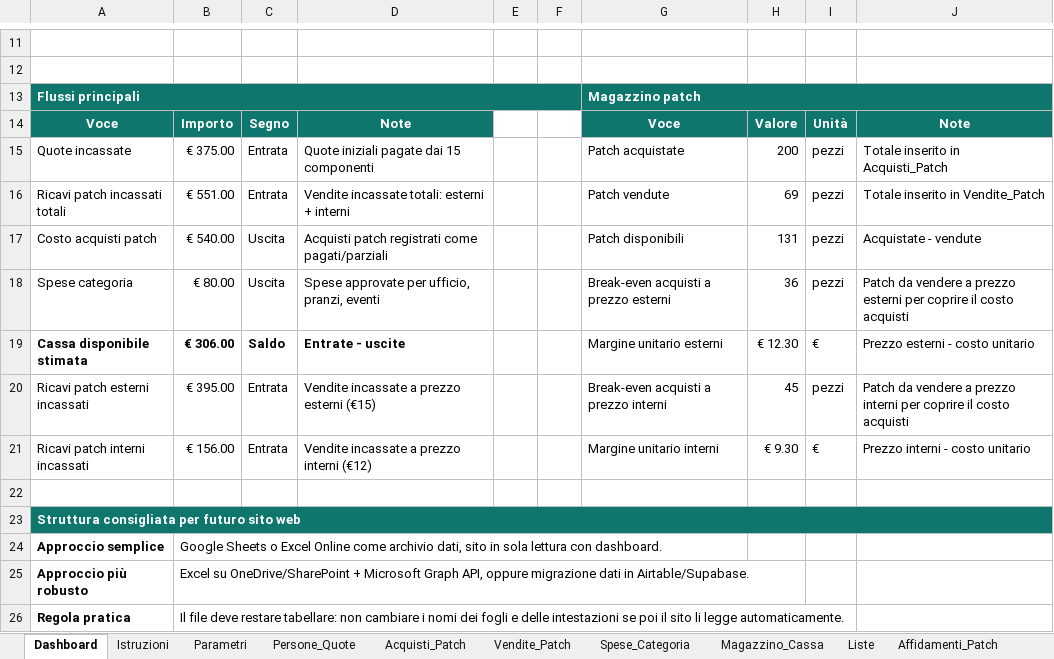
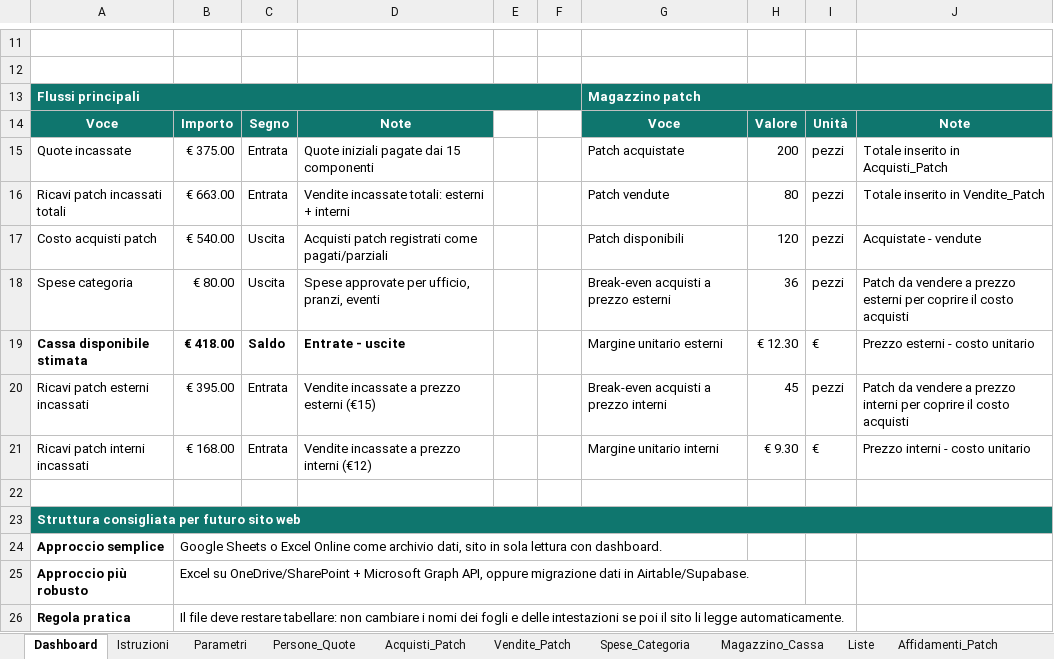
Before and after one commit to angelolosito/calottino-avionici-154, an Excel workbook: calottino_categoria_gestione.xlsx, sheet Dashboard, drawn as a sheet; only a part is shown, gaps mark what is left out; values as stored, in another font and other column widths than the file's, no borders; charts and pictures and conditional formats not drawn; the diff names each change by its address in the sheet, - before the commit and + after, or states it on an @@ line.

```diff
--- a/calottino_categoria_gestione.xlsx (sheet Dashboard)
+++ b/calottino_categoria_gestione.xlsx (sheet Dashboard)
-B16: € 551.00
+B16: € 663.00
-H16: 69
+H16: 80
-H17: 131
+H17: 120
-B19: € 306.00
+B19: € 418.00
-B21: € 156.00
+B21: € 168.00
```
Also changed, not shown: sheet Vendite_Patch, sheet Magazzino_Cassa, charts or pictures.
